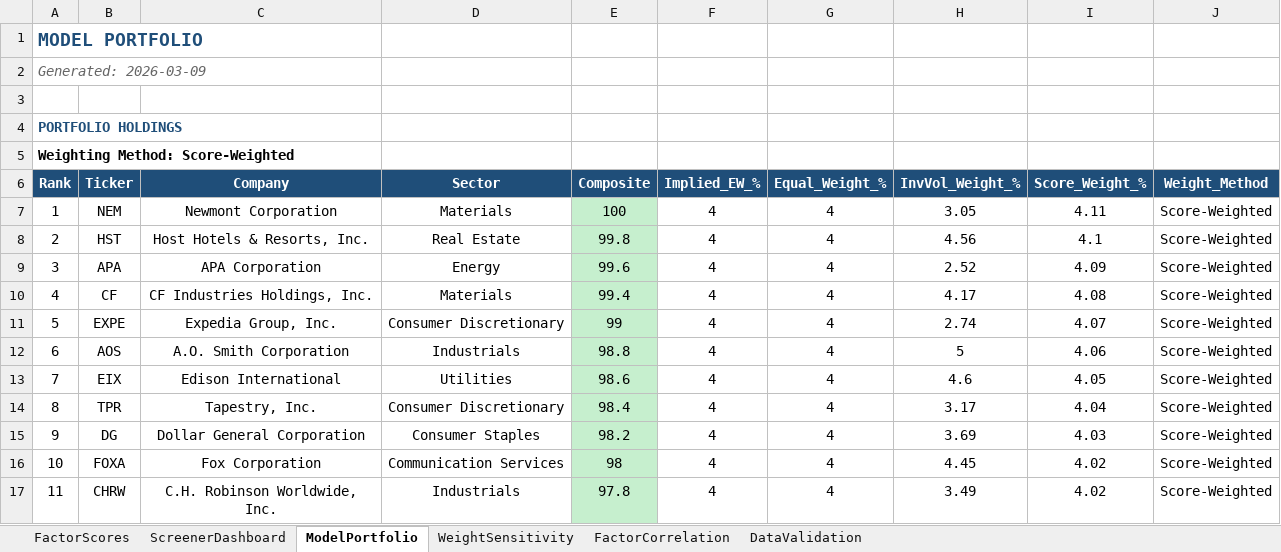
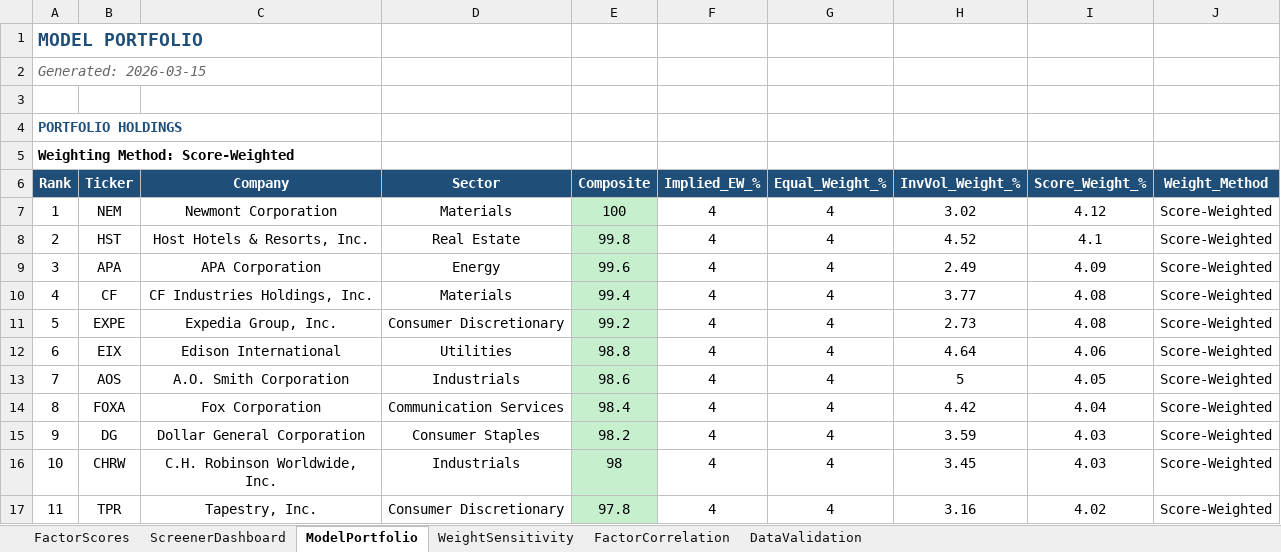
Before and after one commit to CalebSmit/screener-dashboard, an Excel workbook: factor_output.xlsx, sheet ModelPortfolio, drawn as a sheet; only a part is shown; values as stored, in another font and other column widths than the file's, no borders; the diff covers the shown part only; the diff names each change by its address in the sheet, - before the commit and + after, or states it on an @@ line.

```diff
--- a/factor_output.xlsx (sheet ModelPortfolio)
+++ b/factor_output.xlsx (sheet ModelPortfolio)
-A2 (Rank): Generated: 2026-03-09
+A2 (Rank): Generated: 2026-03-15
-H7 (InvVol_Weight_%): 3.05
+H7 (InvVol_Weight_%): 3.02
-I7 (Score_Weight_%): 4.11
+I7 (Score_Weight_%): 4.12
-H8 (InvVol_Weight_%): 4.56
+H8 (InvVol_Weight_%): 4.52
-H9 (InvVol_Weight_%): 2.52
+H9 (InvVol_Weight_%): 2.49
-H10 (InvVol_Weight_%): 4.17
+H10 (InvVol_Weight_%): 3.77
-E11 (Composite): 99
+E11 (Composite): 99.2
-H11 (InvVol_Weight_%): 2.74
+H11 (InvVol_Weight_%): 2.73
-I11 (Score_Weight_%): 4.07
+I11 (Score_Weight_%): 4.08
-B12 (Ticker): AOS
+B12 (Ticker): EIX
-C12 (Company): A.O. Smith Corporation
+C12 (Company): Edison International
-D12 (Sector): Industrials
+D12 (Sector): Utilities
-H12 (InvVol_Weight_%): 5
+H12 (InvVol_Weight_%): 4.64
-B13 (Ticker): EIX
+B13 (Ticker): AOS
-C13 (Company): Edison International
+C13 (Company): A.O. Smith Corporation
-D13 (Sector): Utilities
+D13 (Sector): Industrials
-H13 (InvVol_Weight_%): 4.6
+H13 (InvVol_Weight_%): 5
-B14 (Ticker): TPR
+B14 (Ticker): FOXA
-C14 (Company): Tapestry, Inc.
+C14 (Company): Fox Corporation
-D14 (Sector): Consumer Discretionary
+D14 (Sector): Communication Services
-H14 (InvVol_Weight_%): 3.17
+H14 (InvVol_Weight_%): 4.42
-H15 (InvVol_Weight_%): 3.69
+H15 (InvVol_Weight_%): 3.59
-B16 (Ticker): FOXA
+B16 (Ticker): CHRW
-C16 (Company): Fox Corporation
+C16 (Company): C.H. Robinson Worldwide, Inc.
-D16 (Sector): Communication Services
+D16 (Sector): Industrials
-H16 (InvVol_Weight_%): 4.45
+H16 (InvVol_Weight_%): 3.45
-I16 (Score_Weight_%): 4.02
+I16 (Score_Weight_%): 4.03
-B17 (Ticker): CHRW
+B17 (Ticker): TPR
-C17 (Company): C.H. Robinson Worldwide, Inc.
+C17 (Company): Tapestry, Inc.
-D17 (Sector): Industrials
+D17 (Sector): Consumer Discretionary
-H17 (InvVol_Weight_%): 3.49
+H17 (InvVol_Weight_%): 3.16
```
Also changed, not shown: 88 edited cells elsewhere in this sheet, sheet FactorScores, sheet FactorCorrelation, sheet DataValidation, sheet ScreenerDashboard, sheet WeightSensitivity, 7 other files.
